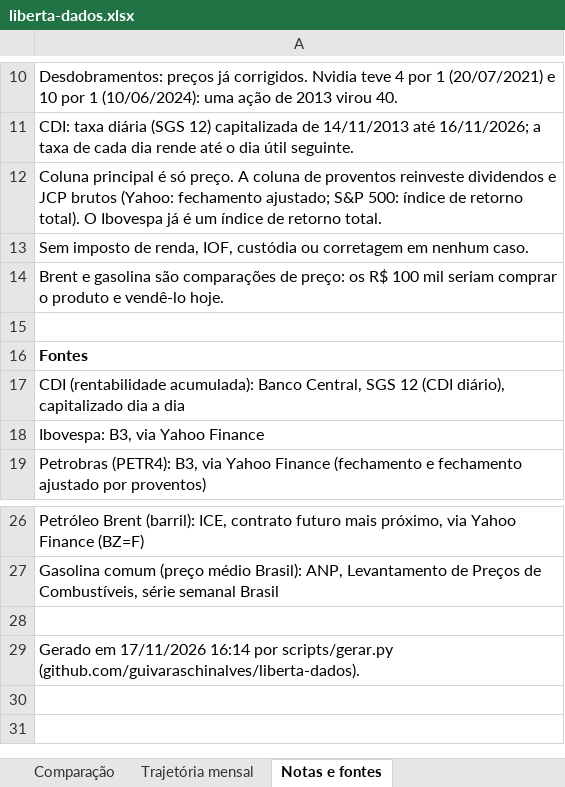
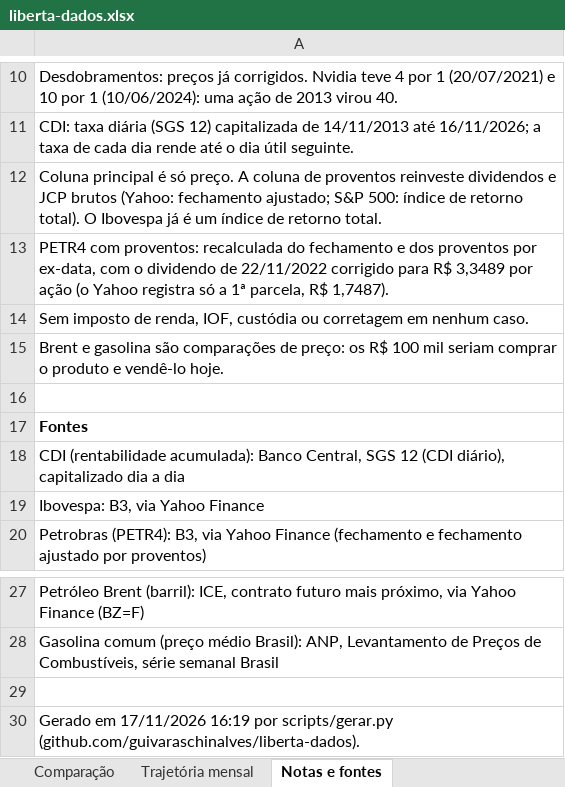
Before and after one commit to guivaraschinalves/liberta-dados, an Excel workbook: dados/liberta-dados.xlsx, sheet Notas e fontes, drawn as a sheet; only a part is shown, gaps mark what is left out; values as stored, in another font and other column widths than the file's, no borders; addresses are those after the commit; the diff names each change by its address in the sheet, - before the commit and + after, or states it on an @@ line.

```diff
--- a/dados/liberta-dados.xlsx (sheet Notas e fontes)
+++ b/dados/liberta-dados.xlsx (sheet Notas e fontes)
+row 13: PETR4 com proventos: recalculada do fechamento e dos proventos por ex-data, com o dividendo de 22/11/2022 corrigido para R$ 3,3489 por ação (o Yahoo registra só a 1ª parcela, R$ 1,7487).
-A30: …em 17/11/2026 16:14 por scripts/gerar.py…
+A30: …em 17/11/2026 16:19 por scripts/gerar.py…
```
Also changed, not shown: sheet Comparação, 19 other files.
